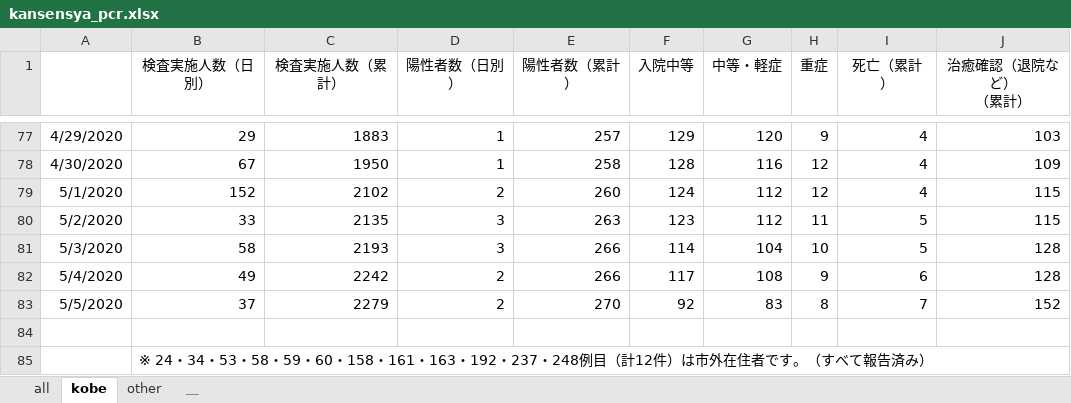
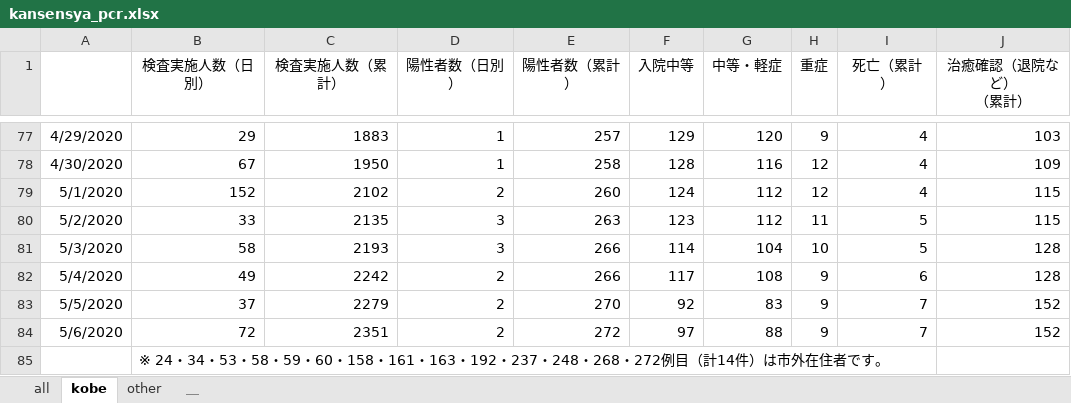
Before and after one commit to y-chan/covid19kobe-scraping, an Excel workbook: kansensya_pcr.xlsx, sheet kobe, drawn as a sheet; only a part is shown, gaps mark what is left out; values as stored, in another font and other column widths than the file's, no borders; the diff names each change by its address in the sheet, - before the commit and + after, or states it on an @@ line.

```diff
--- a/kansensya_pcr.xlsx (sheet kobe)
+++ b/kansensya_pcr.xlsx (sheet kobe)
-H83 (重症): 8
+H83 (重症): 9
-row 84: (empty)
+row 84: 5/6/2020 | 72 | 2351 | 2 | 272 | 97 | 88 | 9 | 7 | 152
-B85 (検査実施人数（日別）): …・237・248例目（計12件）は市外在住者です。（すべて報告済み）
+B85 (検査実施人数（日別）): …・237・248・268・272例目（計14件）は市外在住者です。
```
Also changed, not shown: sheet all, sheet other, 1 other file.
